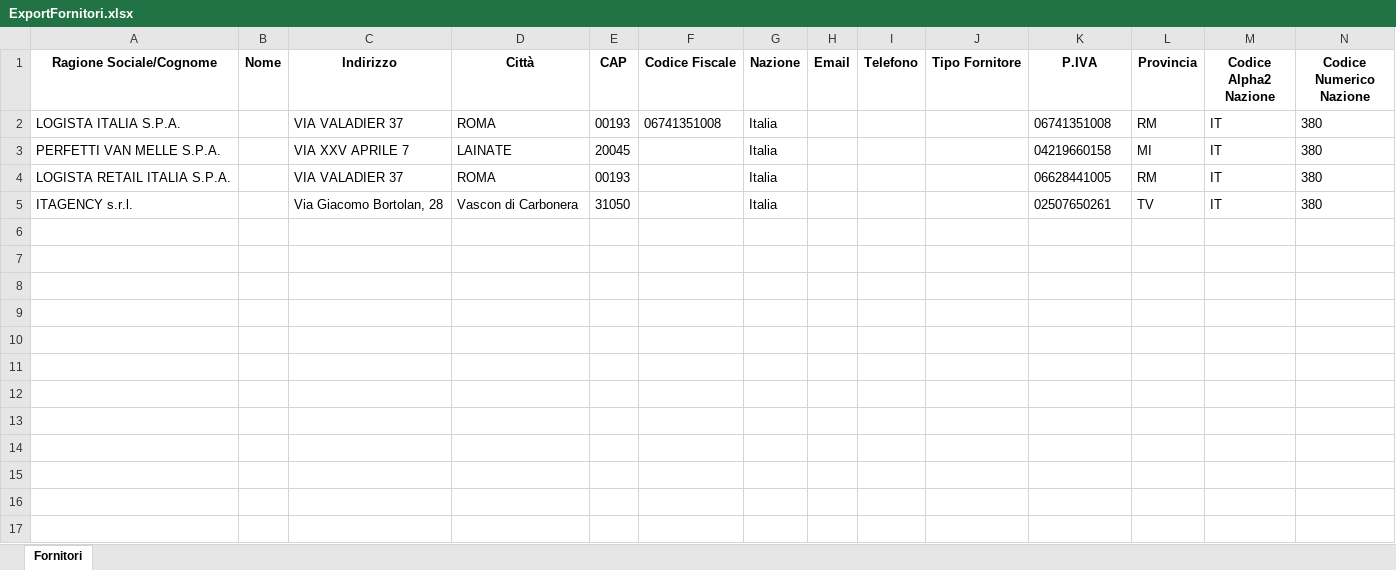
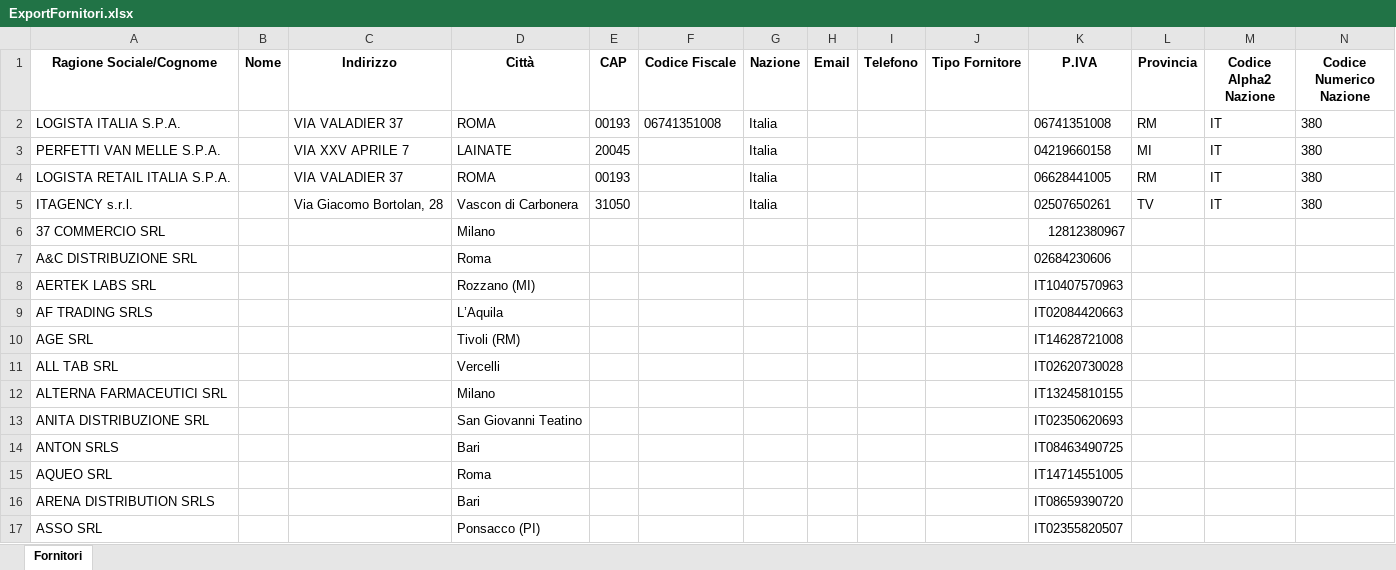
Before and after one commit to spreadsheetprodotti-blip/updater, an Excel workbook: ExportFornitori.xlsx, sheet Fornitori, drawn as a sheet; only a part is shown; values as stored, in another font and other column widths than the file's, no borders; rows hold the shown columns only; the diff covers the shown part only; the diff names each change by its address in the sheet, - before the commit and + after, or states it on an @@ line.

Commit message:
Add files via upload

```diff
--- a/ExportFornitori.xlsx (sheet Fornitori)
+++ b/ExportFornitori.xlsx (sheet Fornitori)
+row 6: 37 COMMERCIO SRL |  |  | Milano |  |  |  |  |  |  | 12812380967
+row 7: A&C DISTRIBUZIONE SRL |  |  | Roma |  |  |  |  |  |  | 02684230606
+row 8: AERTEK LABS SRL |  |  | Rozzano (MI) |  |  |  |  |  |  | IT10407570963
+row 9: AF TRADING SRLS |  |  | L’Aquila |  |  |  |  |  |  | IT02084420663
+row 10: AGE SRL |  |  | Tivoli (RM) |  |  |  |  |  |  | IT14628721008
+row 11: ALL TAB SRL |  |  | Vercelli |  |  |  |  |  |  | IT02620730028
+row 12: ALTERNA FARMACEUTICI SRL |  |  | Milano |  |  |  |  |  |  | IT13245810155
+row 13: ANITA DISTRIBUZIONE SRL |  |  | San Giovanni Teatino |  |  |  |  |  |  | IT02350620693
+row 14: ANTON SRLS |  |  | Bari |  |  |  |  |  |  | IT08463490725
+row 15: AQUEO SRL |  |  | Roma |  |  |  |  |  |  | IT14714551005
+row 16: ARENA DISTRIBUTION SRLS |  |  | Bari |  |  |  |  |  |  | IT08659390720
+row 17: ASSO SRL |  |  | Ponsacco (PI) |  |  |  |  |  |  | IT02355820507
```
Also changed, not shown: 12 added rows elsewhere in this sheet.
